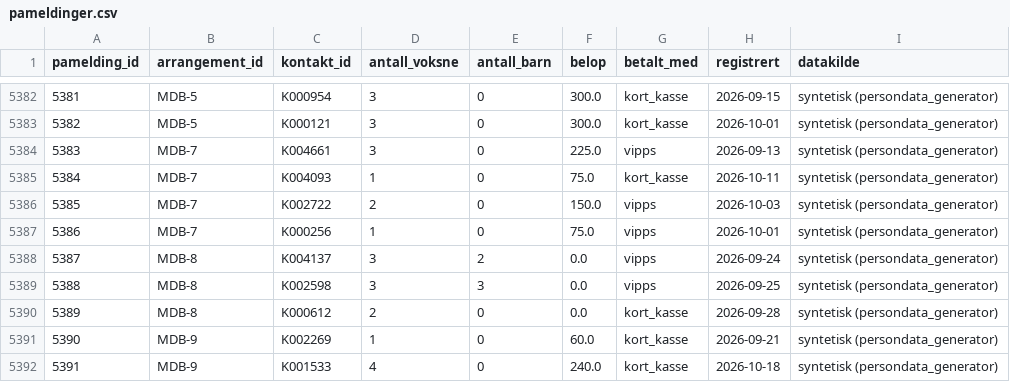
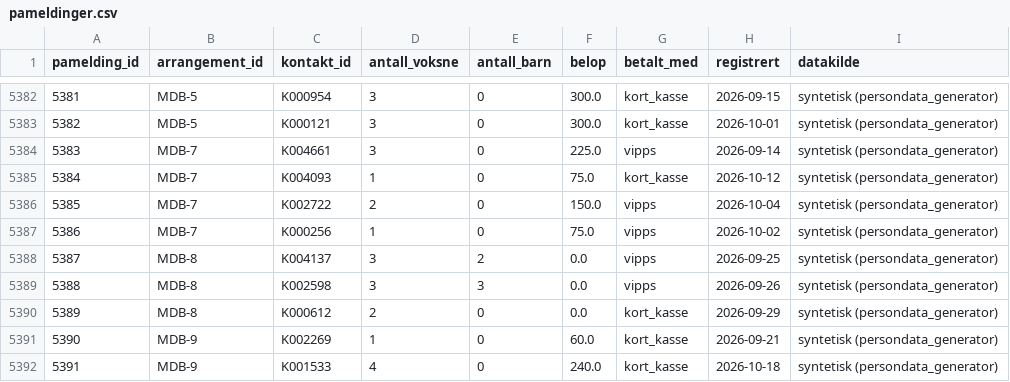
Before and after one commit to Luaze1985/Kunstpixel, a CSV file: 05_data/persondata/csv/pameldinger.csv, drawn as a sheet; only a part is shown, gaps mark what is left out; the diff covers the shown part only.

```diff
--- a/05_data/persondata/csv/pameldinger.csv
+++ b/05_data/persondata/csv/pameldinger.csv
@@ -5383,9 +5383,9 @@
 5382;MDB-5;K000121;3;0;300.0;kort_kasse;2026-10-01;syntetisk (persondata_generator)
-5383;MDB-7;K004661;3;0;225.0;vipps;2026-09-13;syntetisk (persondata_generator)
-5384;MDB-7;K004093;1;0;75.0;kort_kasse;2026-10-11;syntetisk (persondata_generator)
-5385;MDB-7;K002722;2;0;150.0;vipps;2026-10-03;syntetisk (persondata_generator)
-5386;MDB-7;K000256;1;0;75.0;vipps;2026-10-01;syntetisk (persondata_generator)
-5387;MDB-8;K004137;3;2;0.0;vipps;2026-09-24;syntetisk (persondata_generator)
-5388;MDB-8;K002598;3;3;0.0;vipps;2026-09-25;syntetisk (persondata_generator)
-5389;MDB-8;K000612;2;0;0.0;kort_kasse;2026-09-28;syntetisk (persondata_generator)
+5383;MDB-7;K004661;3;0;225.0;vipps;2026-09-14;syntetisk (persondata_generator)
+5384;MDB-7;K004093;1;0;75.0;kort_kasse;2026-10-12;syntetisk (persondata_generator)
+5385;MDB-7;K002722;2;0;150.0;vipps;2026-10-04;syntetisk (persondata_generator)
+5386;MDB-7;K000256;1;0;75.0;vipps;2026-10-02;syntetisk (persondata_generator)
+5387;MDB-8;K004137;3;2;0.0;vipps;2026-09-25;syntetisk (persondata_generator)
+5388;MDB-8;K002598;3;3;0.0;vipps;2026-09-26;syntetisk (persondata_generator)
+5389;MDB-8;K000612;2;0;0.0;kort_kasse;2026-09-29;syntetisk (persondata_generator)
 5390;MDB-9;K002269;1;0;60.0;kort_kasse;2026-09-21;syntetisk (persondata_generator)
```
Also changed, not shown: 16 edited cells elsewhere in this file, 05_data/mock_interne_henvendelser.csv, 05_data/persondata/csv/arrangementer.csv, 12 other files.
